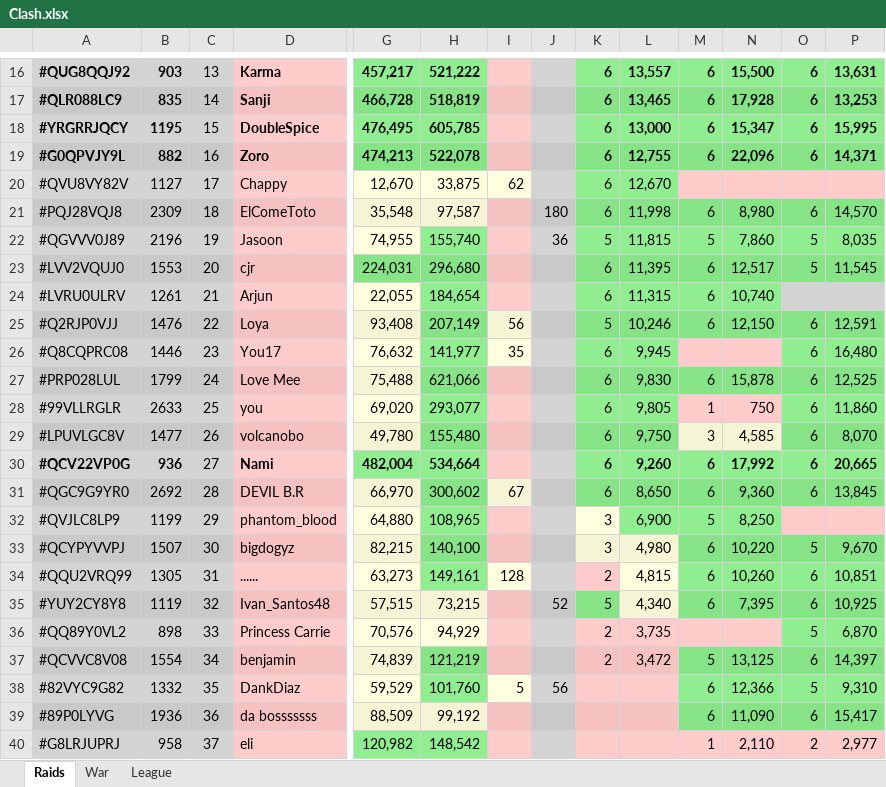
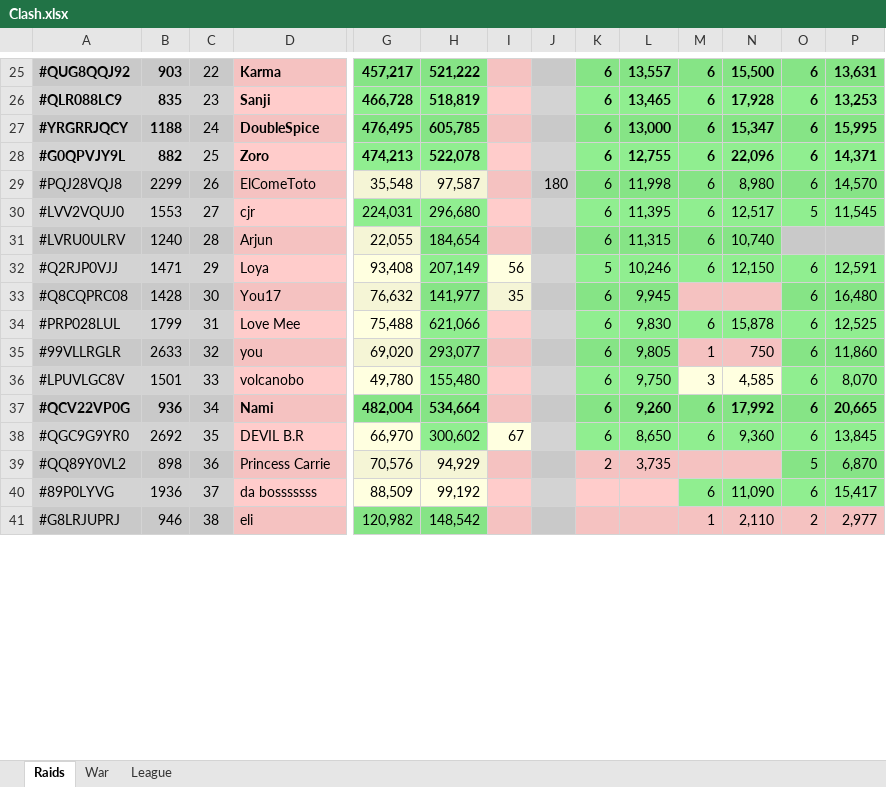
Before and after one commit to KYANI7E/Clans, an Excel workbook: Clash.xlsx, sheet Raids, drawn as a sheet; only a part is shown, gaps mark what is left out; values as stored, in another font and other column widths than the file's, no borders; removed rows and columns are numbered as before the commit, all else as after; rows hold the shown columns only; the diff covers the shown part only; the diff names each change by its address in the sheet, - before the commit and + after, or states it on an @@ line.

```diff
--- a/Clash.xlsx (sheet Raids)
+++ b/Clash.xlsx (sheet Raids)
-C25: 13
+C25: 22
-C26: 14
+C26: 23
-B27: 1195
+B27: 1188
-C27: 15
+C27: 24
-C28: 16
+C28: 25
-row 20: #QVU8VY82V | 1127 | 17 | Chappy | 12,670 | 33,875 | 62 |  | 6 | 12,670
-B29: 2309
+B29: 2299
-C29: 18
+C29: 26
-row 22: #QGVVV0J89 | 2196 | 19 | Jasoon | 74,955 | 155,740 |  | 36 | 5 | 11,815 | 5 | 7,860 | 5 | 8,035
-C30: 20
+C30: 27
-B31: 1261
+B31: 1240
-C31: 21
+C31: 28
-B32: 1476
+B32: 1471
-C32: 22
+C32: 29
-B33: 1446
+B33: 1428
-C33: 23
+C33: 30
-C34: 24
+C34: 31
-C35: 25
+C35: 32
-B36: 1477
+B36: 1501
-C36: 26
+C36: 33
-C37: 27
+C37: 34
-C38: 28
+C38: 35
-row 32: #QVJLC8LP9 | 1199 | 29 | phantom_blood | 64,880 | 108,965 |  |  | 3 | 6,900 | 5 | 8,250
-row 33: #QCYPYVVPJ | 1507 | 30 | bigdogyz | 82,215 | 140,100 |  |  | 3 | 4,980 | 6 | 10,220 | 5 | 9,670
-row 34: #QQU2VRQ99 | 1305 | 31 | ...... | 63,273 | 149,161 | 128 |  | 2 | 4,815 | 6 | 10,260 | 6 | 10,851
-row 35: #YUY2CY8Y8 | 1119 | 32 | Ivan_Santos48 | 57,515 | 73,215 |  | 52 | 5 | 4,340 | 6 | 7,395 | 6 | 10,925
-C39: 33
+C39: 36
-row 37: #QCVVC8V08 | 1554 | 34 | benjamin | 74,839 | 121,219 |  |  | 2 | 3,472 | 5 | 13,125 | 6 | 14,397
-row 38: #82VYC9G82 | 1332 | 35 | DankDiaz | 59,529 | 101,760 | 5 | 56 |  |  | 6 | 12,366 | 5 | 9,310
-C40: 36
+C40: 37
-B41: 958
+B41: 946
-C41: 37
+C41: 38
```
Also changed, not shown: 12 added rows, 4 removed rows, 22 edited cells and cell formats elsewhere in this sheet, sheet League.
